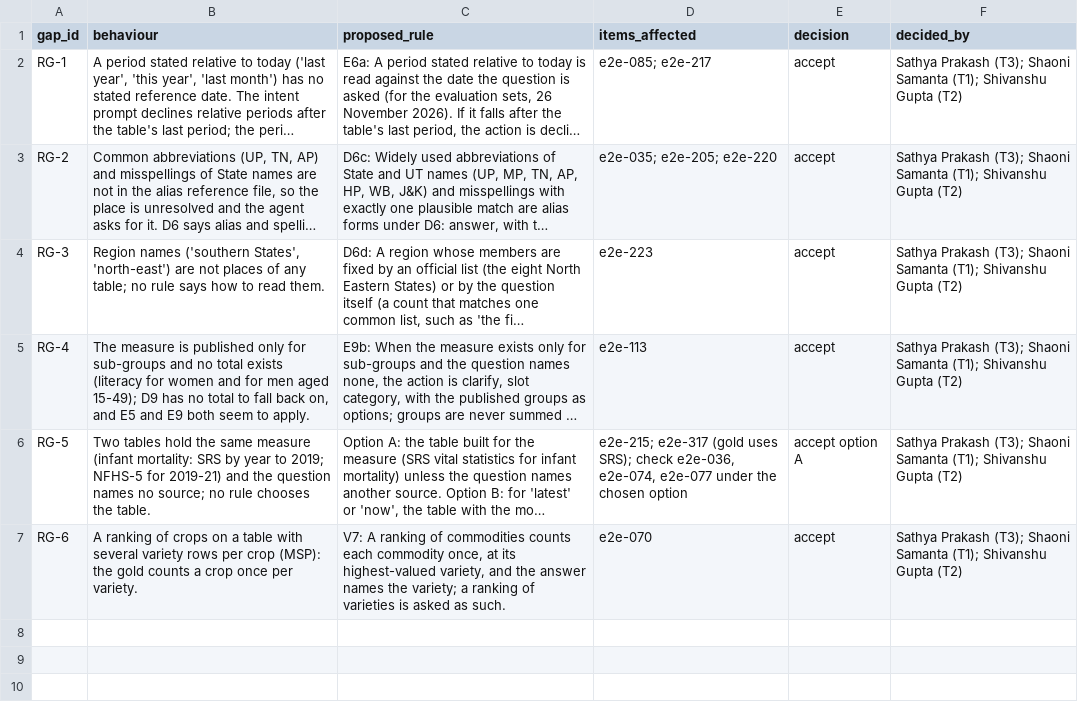
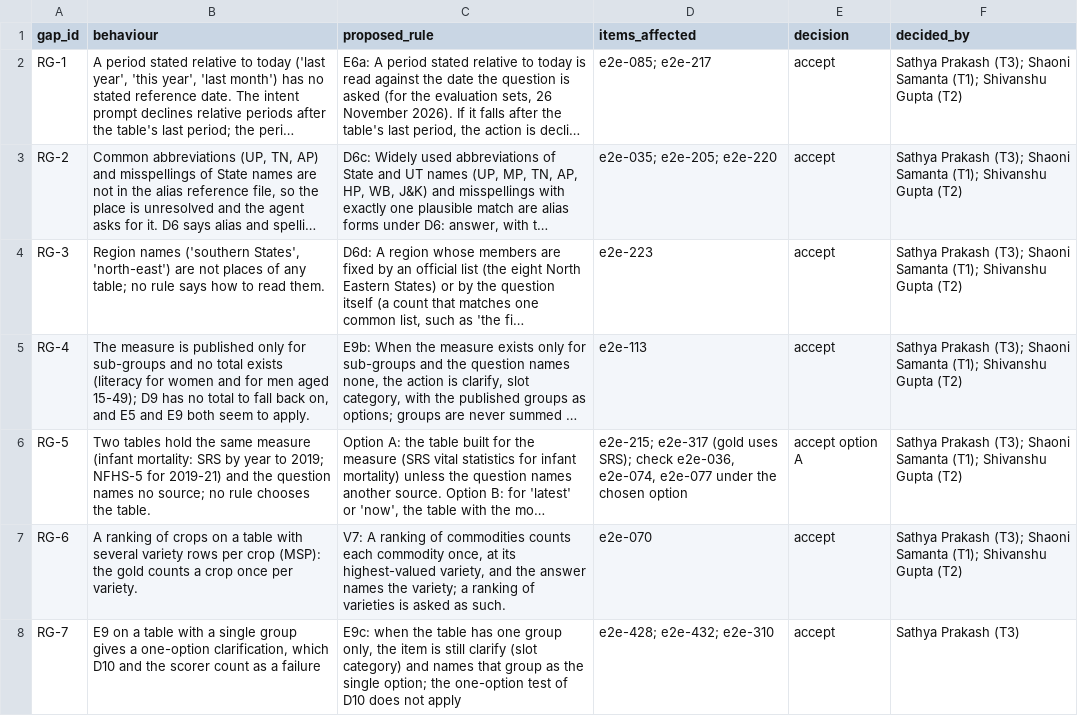
Before and after one commit to sathyaIITM/Group-4-DS-and-AI-Lab-Project, a CSV file: data/eval/validation/rule_gaps_draft.csv, drawn as a sheet; long unchanged cells end in …; the diff names each change by its address in the sheet, - before the commit and + after, or states it on an @@ line.

Commit message:
EVAL: T1 blind test part e2e-401..440 (validated by T3); rule E9c for a table with a single group, with the scorer rule; set hash

```diff
--- a/data/eval/validation/rule_gaps_draft.csv
+++ b/data/eval/validation/rule_gaps_draft.csv
+row 8: RG-7 | E9 on a table with a single group gives a one-option clarification, which D10 and the scorer count as a failure | E9c: when the table has one group only, the item is still clarify (slot category) and names that group as the single option; the one-option test of D10 does not apply | e2e-428; e2e-432; e2e-310 | accept | Sathya Prakash (T3)
```
Also changed, not shown: 7 other files.
